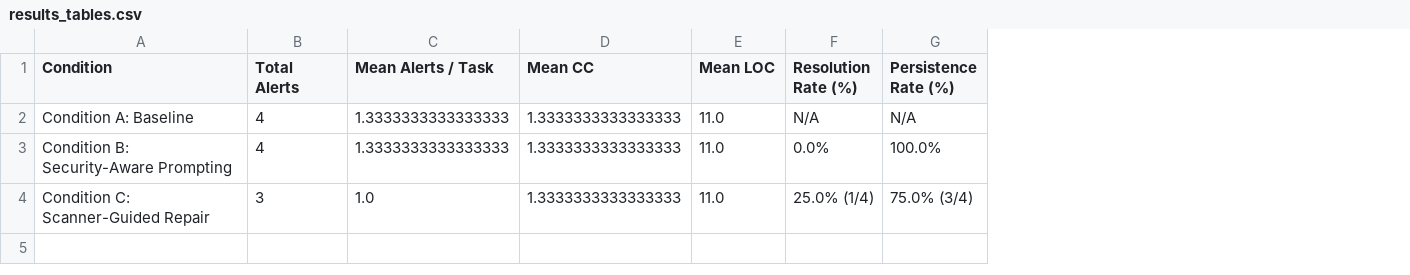
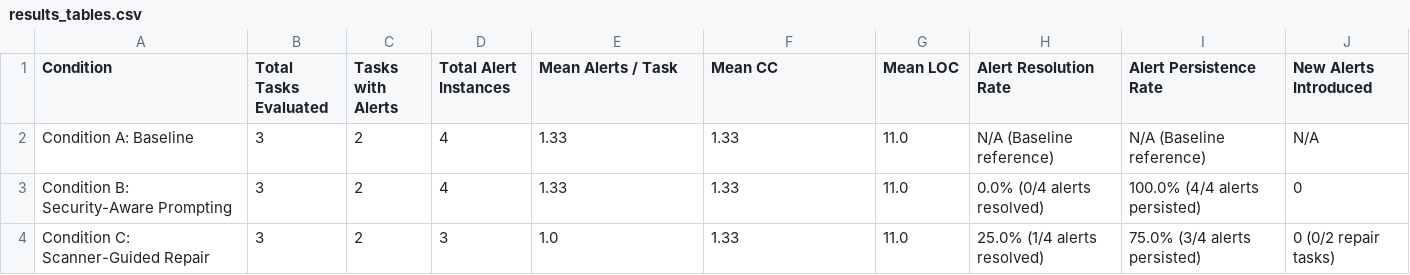
Before and after one commit to jackyhitter/AI_security_report, a CSV file: paper/results_tables.csv, drawn as a sheet; removed rows and columns are numbered as before the commit, all else as after; the diff names each change by its address in the sheet, - before the commit and + after, or states it on an @@ line.

Commit message:
fix(paper): resolve model attribution, audit empirical metrics, regenerate all deliverables and sync OIST text

```diff
--- a/paper/results_tables.csv
+++ b/paper/results_tables.csv
+column B (Total Tasks Evaluated), rows 2-4: all 3
+column C (Tasks with Alerts), rows 2-4: all 2
-column F (Resolution Rate (%)), rows 2-4: N/A | 0.0% | 25.0% (1/4)
-column G (Persistence Rate (%)), rows 2-4: N/A | 100.0% | 75.0% (3/4)
+column H (Alert Resolution Rate), rows 2-4: N/A (Baseline reference) | 0.0% (0/4 alerts resolved) | 25.0% (1/4 alerts resolved)
+column I (Alert Persistence Rate), rows 2-4: N/A (Baseline reference) | 100.0% (4/4 alerts persisted) | 75.0% (3/4 alerts persisted)
+column J (New Alerts Introduced), rows 2-4: N/A | 0 | 0 (0/2 repair tasks)
-D1: Total Alerts
+D1: Total Alert Instances
-E2:E3 (Mean Alerts / Task): 1.3333333333333333
+E2:E3 (Mean Alerts / Task): 1.33
-F2:F4 (Mean CC): 1.3333333333333333
+F2:F4 (Mean CC): 1.33
```
Also changed, not shown: paper/task_level_results.csv, 12 other files.
